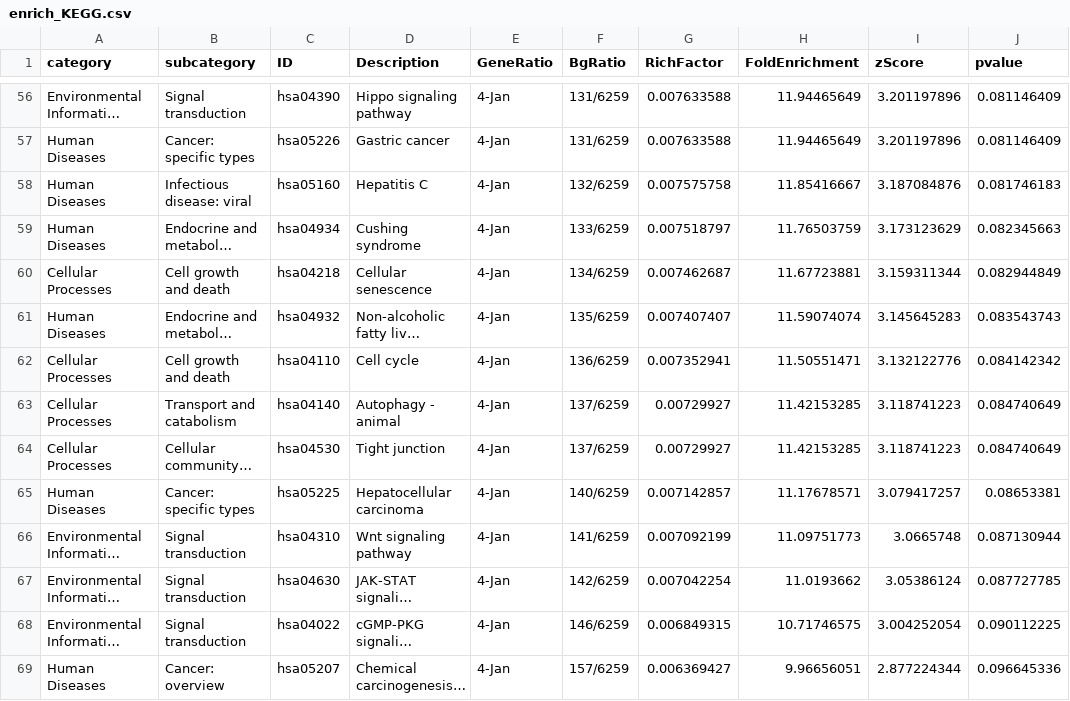
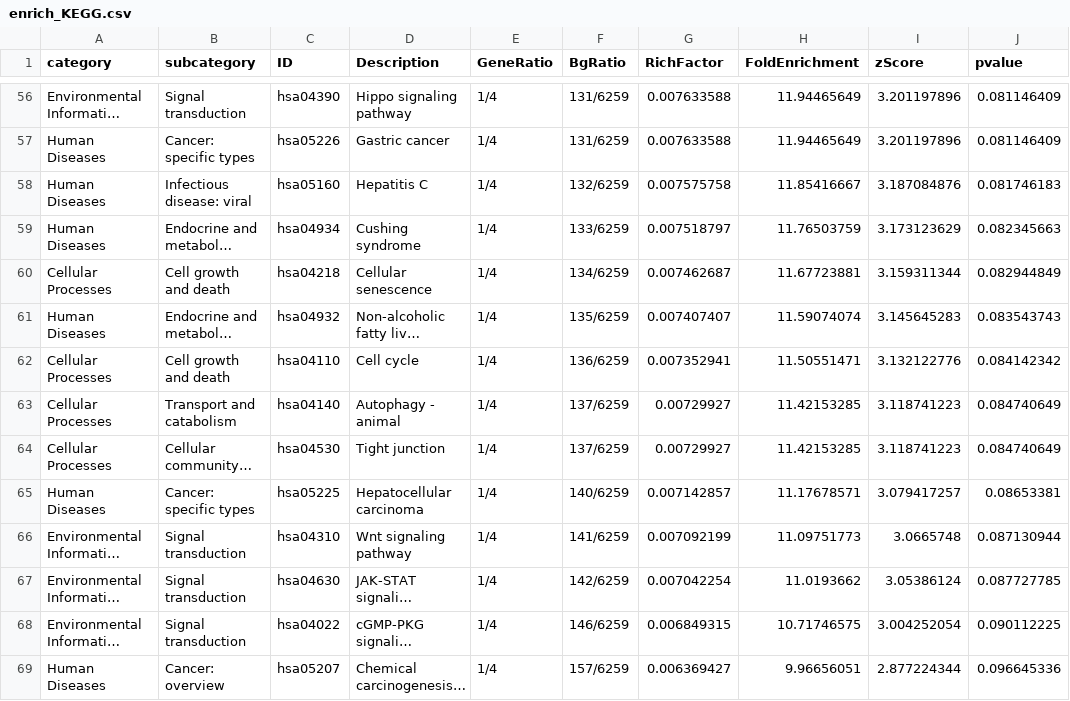
Before and after one commit to hossainlab/t2d-invivo-target-validation, a CSV file: results/bulk/enrich_KEGG.csv, drawn as a sheet; only a part is shown, gaps mark what is left out; long unchanged cells end in …; the diff covers the shown part only; the diff names each change by its address in the sheet, - before the commit and + after, or states it on an @@ line.

```diff
--- a/results/bulk/enrich_KEGG.csv
+++ b/results/bulk/enrich_KEGG.csv
-E56:E69 (GeneRatio): 4-Jan
+E56:E69 (GeneRatio): 1/4
```
Also changed, not shown: 67 edited cells elsewhere in this file, 8 other files.
